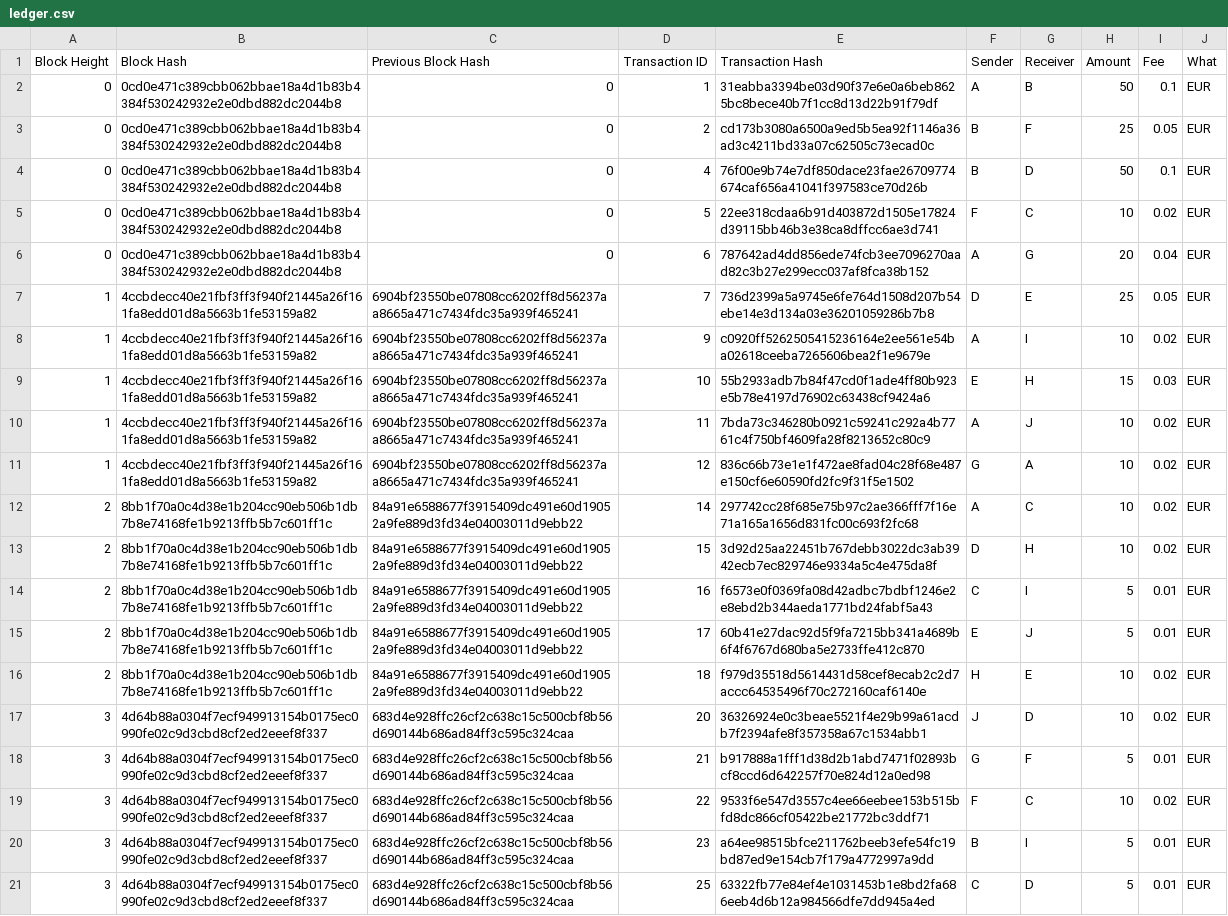
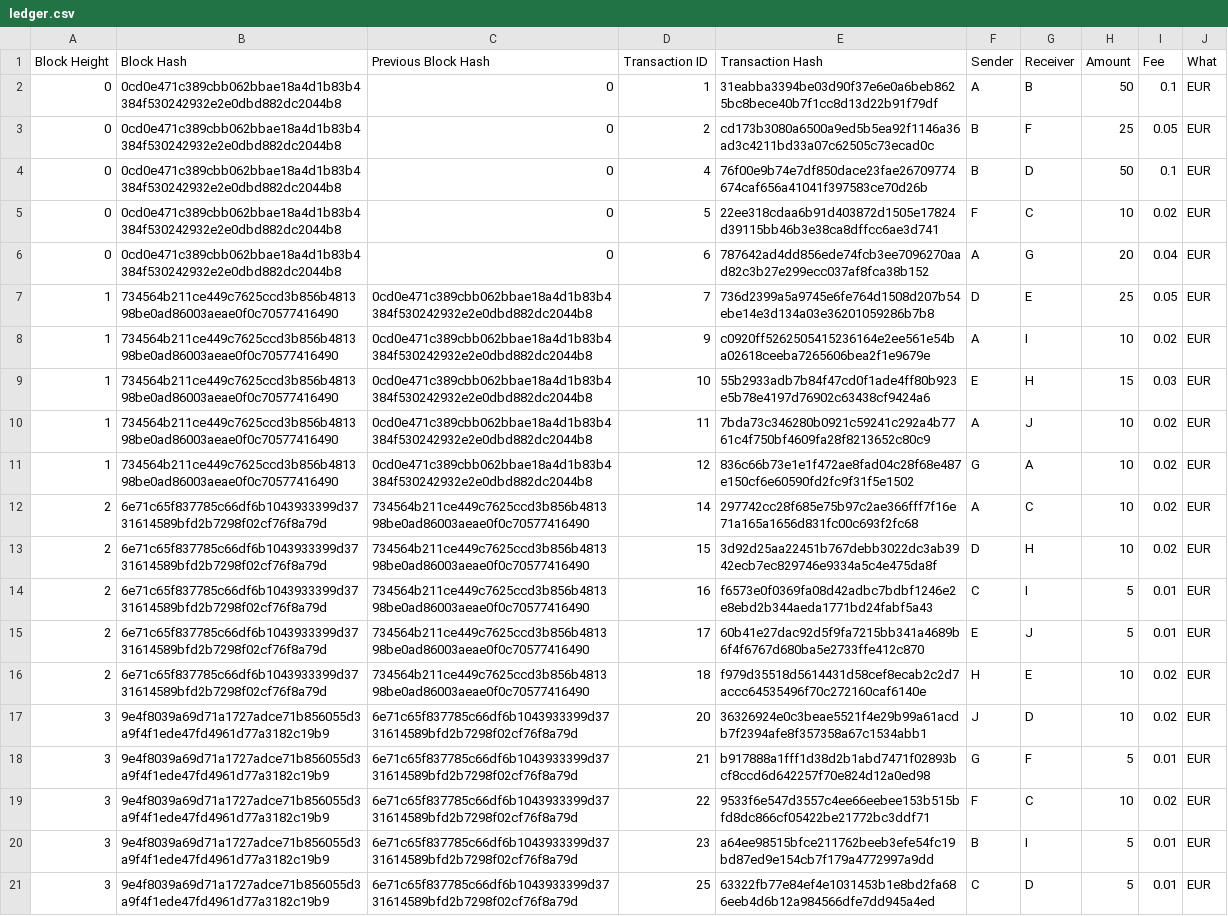
Before and after one commit to qubex22/ledger, a CSV file: ledger.csv, drawn as a sheet; the diff names each change by its address in the sheet, - before the commit and + after, or states it on an @@ line.

Commit message:
fix previous block hash

```diff
--- a/ledger.csv
+++ b/ledger.csv
-B7:B11 (Block Hash): 4ccbdecc40e21fbf3ff3f940f21445a26f161fa8edd01d8a5663b1fe53159a82
+B7:B11 (Block Hash): 734564b211ce449c7625ccd3b856b481398be0ad86003aeae0f0c70577416490
-C7:C11 (Previous Block Hash): 6904bf23550be07808cc6202ff8d56237aa8665a471c7434fdc35a939f465241
+C7:C11 (Previous Block Hash): 0cd0e471c389cbb062bbae18a4d1b83b4384f530242932e2e0dbd882dc2044b8
-B12:B16 (Block Hash): 8bb1f70a0c4d38e1b204cc90eb506b1db7b8e74168fe1b9213ffb5b7c601ff1c
+B12:B16 (Block Hash): 6e71c65f837785c66df6b1043933399d3731614589bfd2b7298f02cf76f8a79d
-C12:C16 (Previous Block Hash): 84a91e6588677f3915409dc491e60d19052a9fe889d3fd34e04003011d9ebb22
+C12:C16 (Previous Block Hash): 734564b211ce449c7625ccd3b856b481398be0ad86003aeae0f0c70577416490
-B17:B21 (Block Hash): 4d64b88a0304f7ecf949913154b0175ec0990fe02c9d3cbd8cf2ed2eeef8f337
+B17:B21 (Block Hash): 9e4f8039a69d71a1727adce71b856055d3a9f4f1ede47fd4961d77a3182c19b9
-C17:C21 (Previous Block Hash): 683d4e928ffc26cf2c638c15c500cbf8b56d690144b686ad84ff3c595c324caa
+C17:C21 (Previous Block Hash): 6e71c65f837785c66df6b1043933399d3731614589bfd2b7298f02cf76f8a79d
```
Also changed, not shown: 1 other file.
